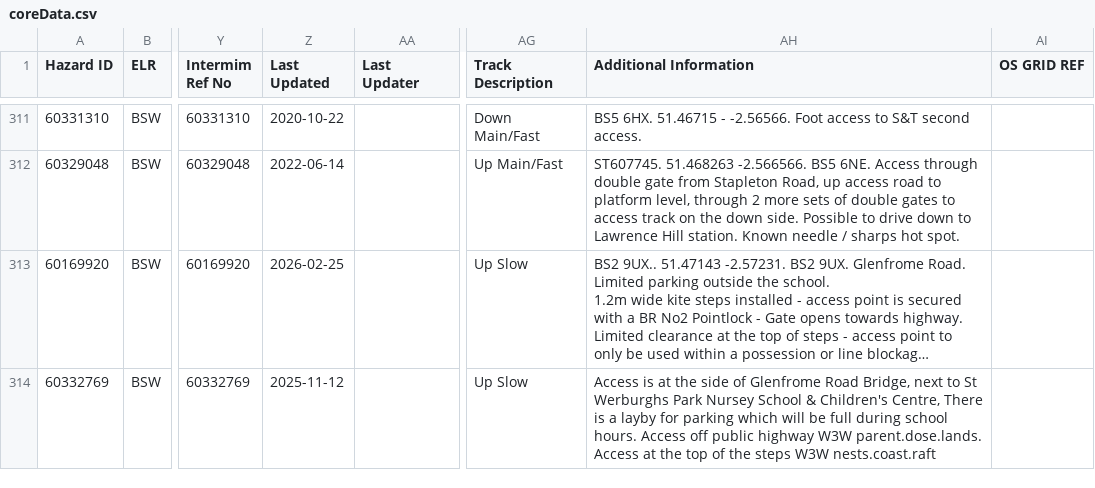
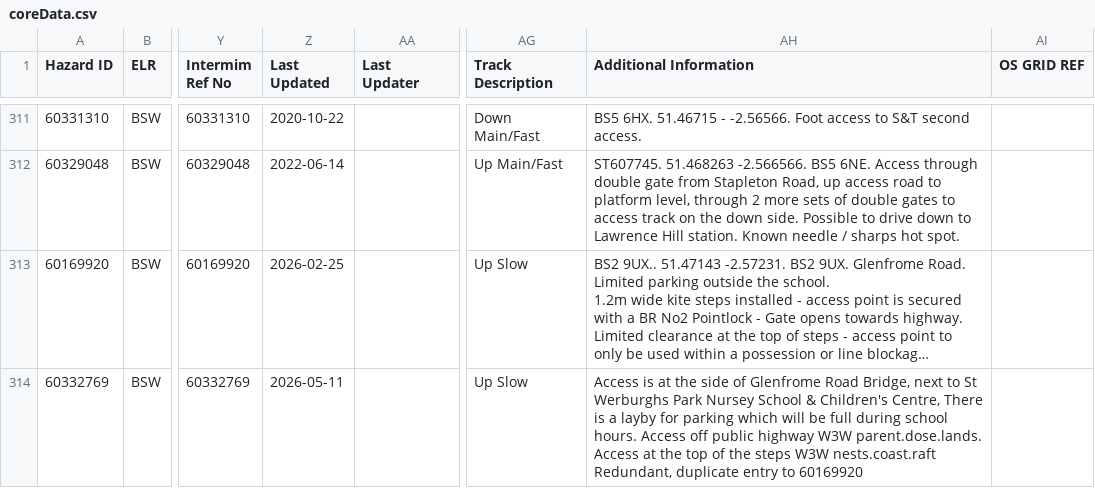
Before and after one commit to infrastructureclub/nr-national-hazard-directory, a CSV file: data/QD/coreData.csv, drawn as a sheet; only a part is shown, gaps mark what is left out; long unchanged cells end in …; ↵ is a line break in a cell; the diff covers the shown part only; the diff names each change by its address in the sheet, - before the commit and + after, or states it on an @@ line.

```diff
--- a/data/QD/coreData.csv
+++ b/data/QD/coreData.csv
-Z314 (Last Updated): 2025-11-12
+Z314 (Last Updated): 2026-05-11
-AH314 (Additional Information): …W3W nests.coast.raft
+AH314 (Additional Information): …W3W nests.coast.raft ↵ Redundant, duplicate entry to 60169920
```
Also changed, not shown: 1 removed row and 7 edited cells elsewhere in this file, data/QK/coreData.csv, data/QL/coreData.csv, 1 other file.
